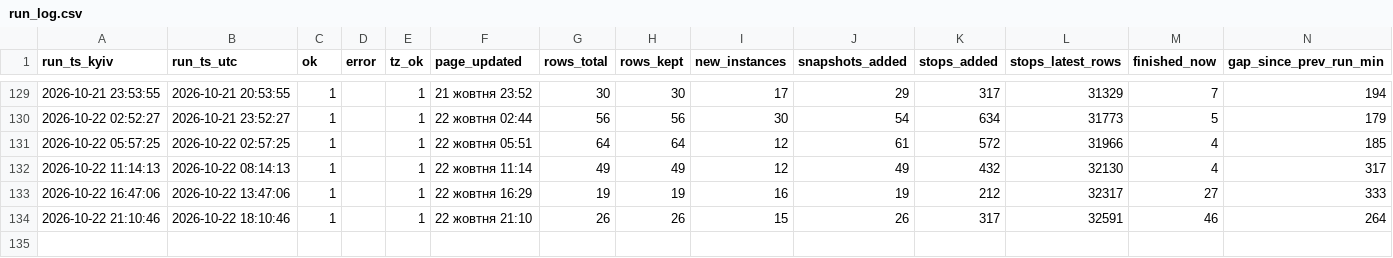
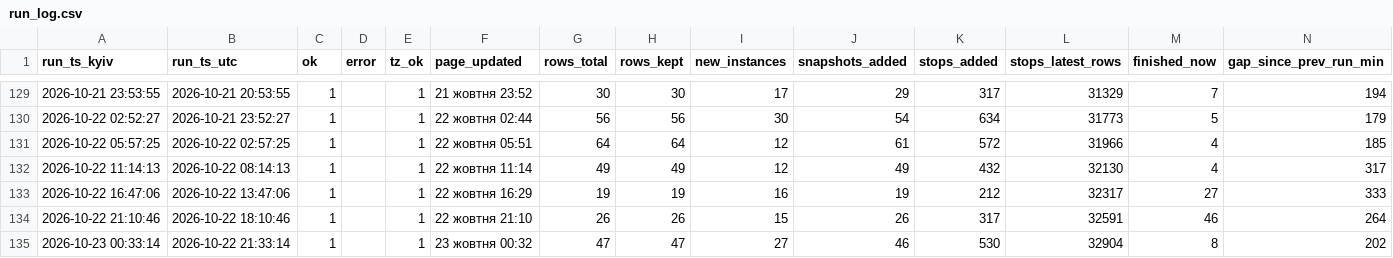
Before and after one commit to bratxja-cmd/trains, a CSV file: data/run_log.csv, drawn as a sheet; only a part is shown, gaps mark what is left out; the diff names each change by its address in the sheet, - before the commit and + after, or states it on an @@ line.

```diff
--- a/data/run_log.csv
+++ b/data/run_log.csv
+row 135: 2026-10-23 00:33:14 | 2026-10-22 21:33:14 | 1 |  | 1 | 23 жовтня 00:32 | 47 | 47 | 27 | 46 | 530 | 32904 | 8 | 202
```
Also changed, not shown: 5 other files.
